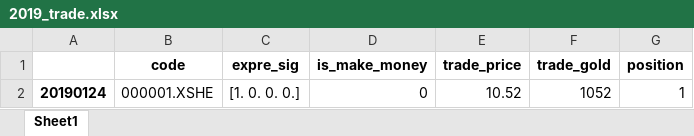
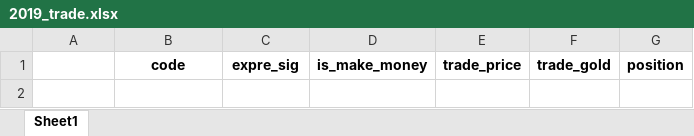
Before and after one commit to fagan2888/big, an Excel workbook: meta_stra_framwork/result/newzhongli/year/2019_trade.xlsx, sheet Sheet1, drawn as a sheet; values as stored, in another font and other column widths than the file's, no borders; the diff names each change by its address in the sheet, - before the commit and + after, or states it on an @@ line.

```diff
--- a/meta_stra_framwork/result/newzhongli/year/2019_trade.xlsx (sheet Sheet1)
+++ b/meta_stra_framwork/result/newzhongli/year/2019_trade.xlsx (sheet Sheet1)
-row 2: 20190124 | 000001.XSHE | [1. 0. 0. 0.] | 0 | 10.52 | 1052 | 1
```
Also changed, not shown: meta_stra_framwork/result/newzhongli/year/2019_pure.xlsx, 12 other files.
